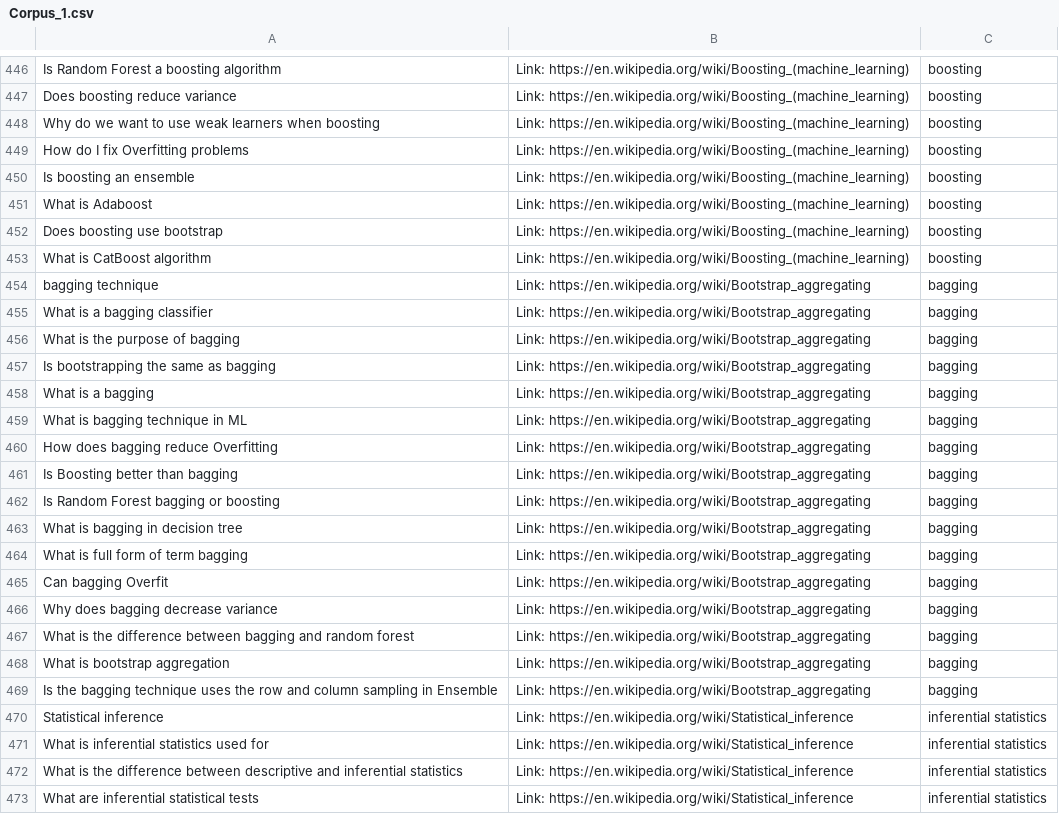
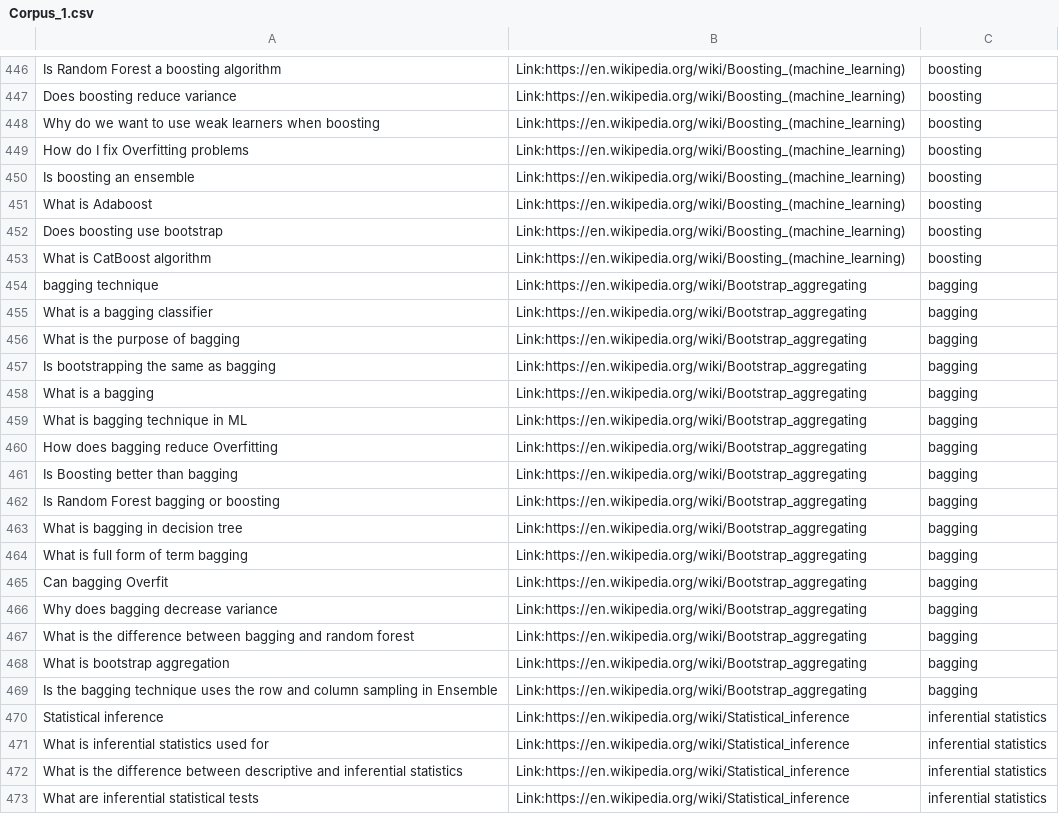
Before and after one commit to mohit19mahajan/chatbot-on-ml, a CSV file: Corpus_1.csv, drawn as a sheet; only a part is shown, gaps mark what is left out; the diff covers the shown part only; the diff names each change by its address in the sheet, - before the commit and + after, or states it on an @@ line.

```diff
--- a/Corpus_1.csv
+++ b/Corpus_1.csv
-B446:B453: Link: https://en.wikipedia.org/wiki/Boosting_(machine_learning)
+B446:B453: Link:https://en.wikipedia.org/wiki/Boosting_(machine_learning)
-B454:B469: Link: https://en.wikipedia.org/wiki/Bootstrap_aggregating
+B454:B469: Link:https://en.wikipedia.org/wiki/Bootstrap_aggregating
-B470:B473: Link: https://en.wikipedia.org/wiki/Statistical_inference
+B470:B473: Link:https://en.wikipedia.org/wiki/Statistical_inference
```
Also changed, not shown: 6 added rows, 2 removed rows and 88 edited cells elsewhere in this file.
